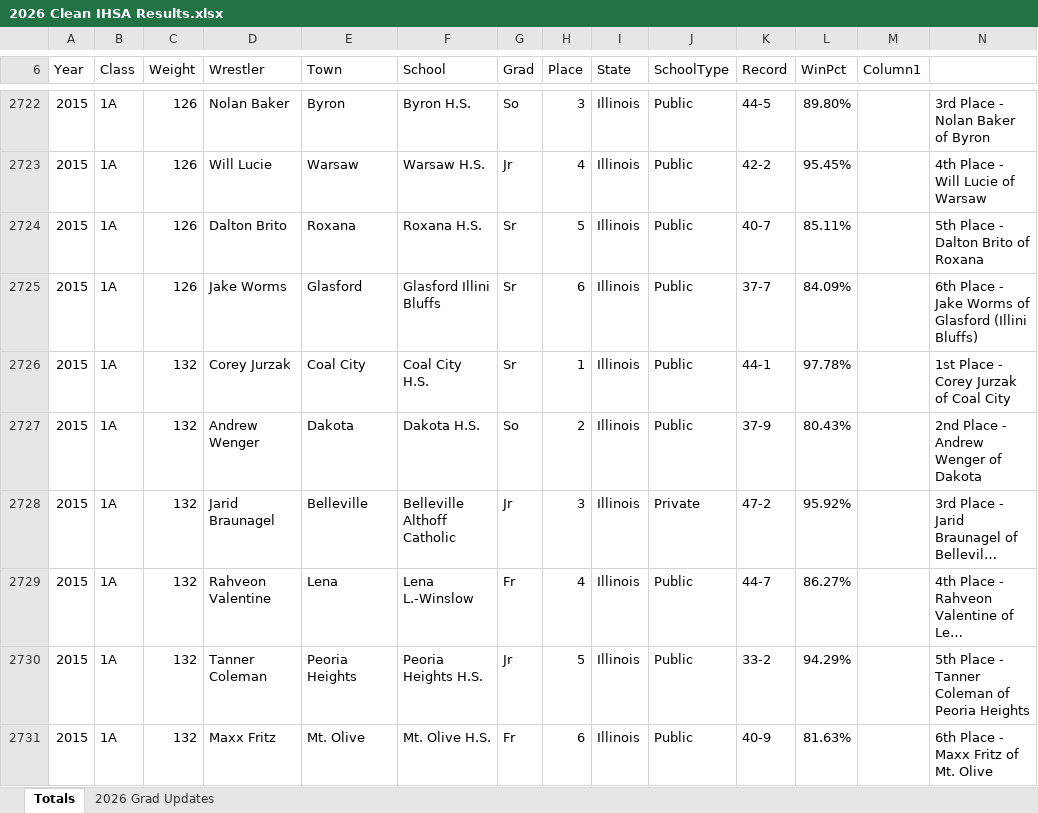
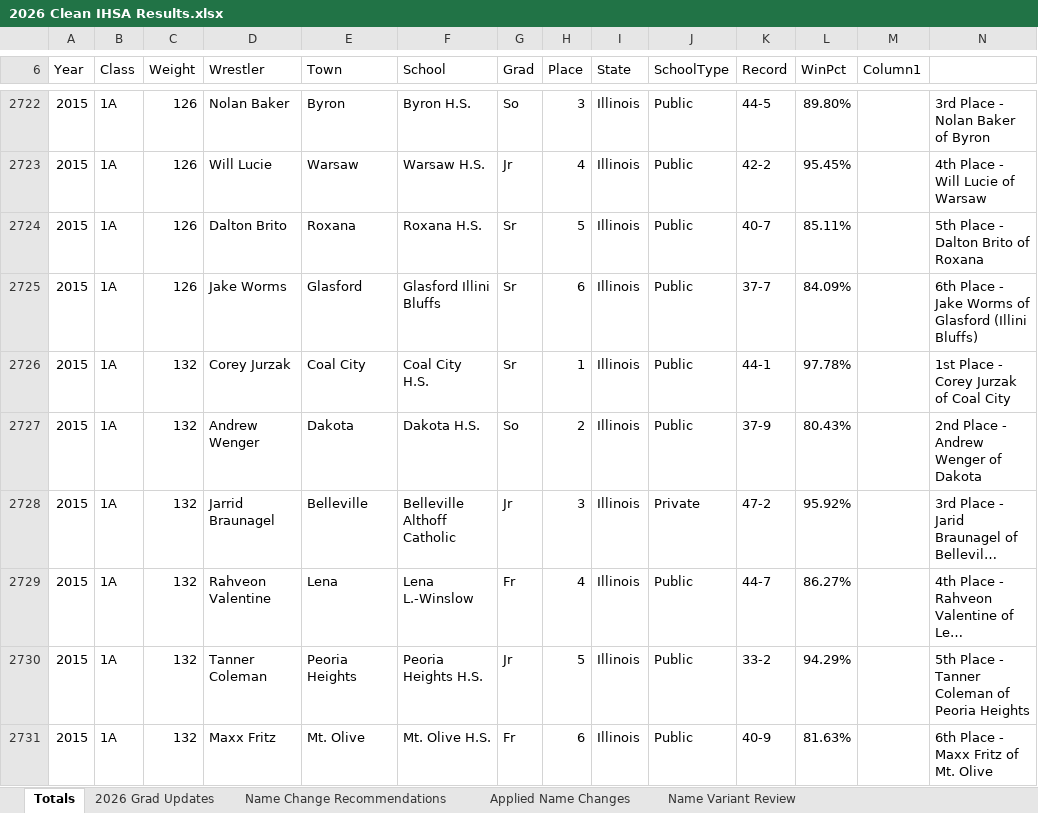
Before and after one commit to petersenkid2/ihsa-wrestling, an Excel workbook: 2026 Clean IHSA Results.xlsx, sheet Totals, drawn as a sheet; only a part is shown, gaps mark what is left out; long unchanged cells end in …; values as stored, in another font and other column widths than the file's, no borders; charts and pictures not drawn; the diff covers the shown part only; the diff names each change by its address in the sheet, - before the commit and + after, or states it on an @@ line.

```diff
--- a/2026 Clean IHSA Results.xlsx (sheet Totals)
+++ b/2026 Clean IHSA Results.xlsx (sheet Totals)
+sheet tab: Name Change Recommendations
+sheet tab: Applied Name Changes
+sheet tab: Name Variant Review
-D2728 (Wrestler): Jarid Braunagel
+D2728 (Wrestler): Jarrid Braunagel
```
Also changed, not shown: 48 edited cells elsewhere in this sheet, 1 other file.
